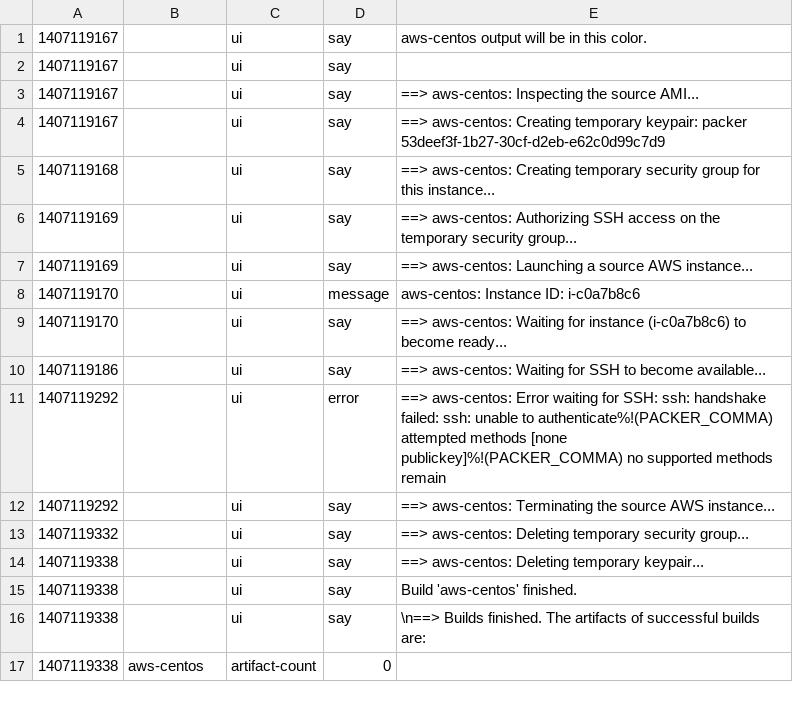
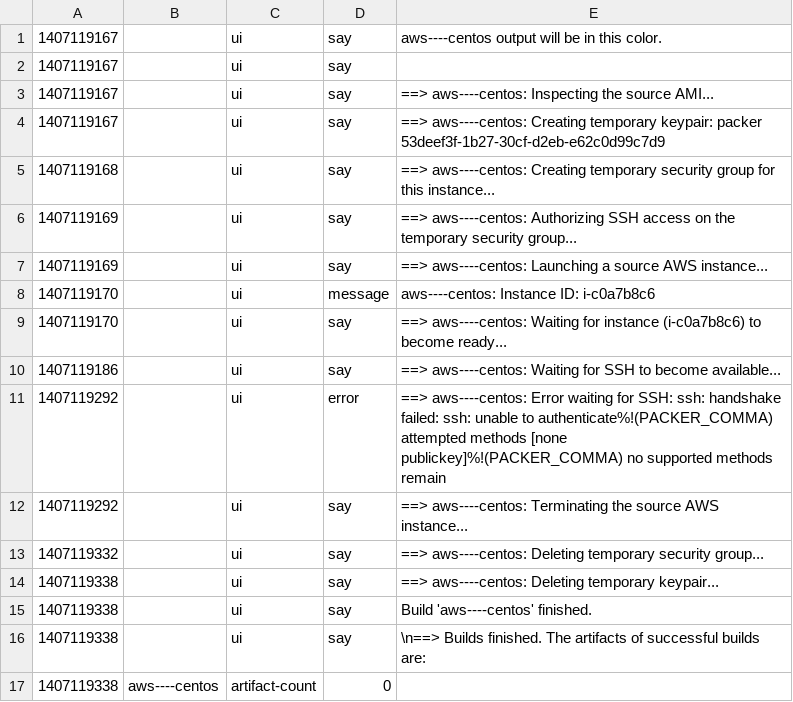
Before and after one commit to cloudconductor/cloud_conductor, a CSV file: spec/features/packer_results/error_aws_ssh_faild.csv, drawn as a sheet.

```diff
--- a/spec/features/packer_results/error_aws_ssh_faild.csv
+++ b/spec/features/packer_results/error_aws_ssh_faild.csv
@@ -1,17 +1,17 @@
-1407119167,,ui,say,aws-centos output will be in this color.
+1407119167,,ui,say,aws----centos output will be in this color.
 1407119167,,ui,say,
-1407119167,,ui,say,==> aws-centos: Inspecting the source AMI...
-1407119167,,ui,say,==> aws-centos: Creating temporary keypair: packer 53deef3f-1b27-30cf-d2eb-e62c0d99c7d9
-1407119168,,ui,say,==> aws-centos: Creating temporary security group for this instance...
-1407119169,,ui,say,==> aws-centos: Authorizing SSH access on the temporary security group...
-1407119169,,ui,say,==> aws-centos: Launching a source AWS instance...
-1407119170,,ui,message,    aws-centos: Instance ID: i-c0a7b8c6
-1407119170,,ui,say,==> aws-centos: Waiting for instance (i-c0a7b8c6) to become ready...
-1407119186,,ui,say,==> aws-centos: Waiting for SSH to become available...
-1407119292,,ui,error,==> aws-centos: Error waiting for SSH: ssh: handshake failed: ssh: unable to authenticate%!(PACKER_COMMA) attempted methods [none publickey]%!(PACKER_COMMA) no supported methods remain
-1407119292,,ui,say,==> aws-centos: Terminating the source AWS instance...
-1407119332,,ui,say,==> aws-centos: Deleting temporary security group...
-1407119338,,ui,say,==> aws-centos: Deleting temporary keypair...
-1407119338,,ui,say,Build 'aws-centos' finished.
+1407119167,,ui,say,==> aws----centos: Inspecting the source AMI...
+1407119167,,ui,say,==> aws----centos: Creating temporary keypair: packer 53deef3f-1b27-30cf-d2eb-e62c0d99c7d9
+1407119168,,ui,say,==> aws----centos: Creating temporary security group for this instance...
+1407119169,,ui,say,==> aws----centos: Authorizing SSH access on the temporary security group...
+1407119169,,ui,say,==> aws----centos: Launching a source AWS instance...
+1407119170,,ui,message,    aws----centos: Instance ID: i-c0a7b8c6
+1407119170,,ui,say,==> aws----centos: Waiting for instance (i-c0a7b8c6) to become ready...
+1407119186,,ui,say,==> aws----centos: Waiting for SSH to become available...
+1407119292,,ui,error,==> aws----centos: Error waiting for SSH: ssh: handshake failed: ssh: unable to authenticate%!(PACKER_COMMA) attempted methods [none publickey]%!(PACKER_COMMA) no supported methods remain
+1407119292,,ui,say,==> aws----centos: Terminating the source AWS instance...
+1407119332,,ui,say,==> aws----centos: Deleting temporary security group...
+1407119338,,ui,say,==> aws----centos: Deleting temporary keypair...
+1407119338,,ui,say,Build 'aws----centos' finished.
 1407119338,,ui,say,\n==> Builds finished. The artifacts of successful builds are:
-1407119338,aws-centos,artifact-count,0
+1407119338,aws----centos,artifact-count,0
```
Also changed, not shown: spec/features/packer_results/error_aws_provisioners_faild.csv, spec/features/packer_results/error_concurrency.csv, 19 other files.
